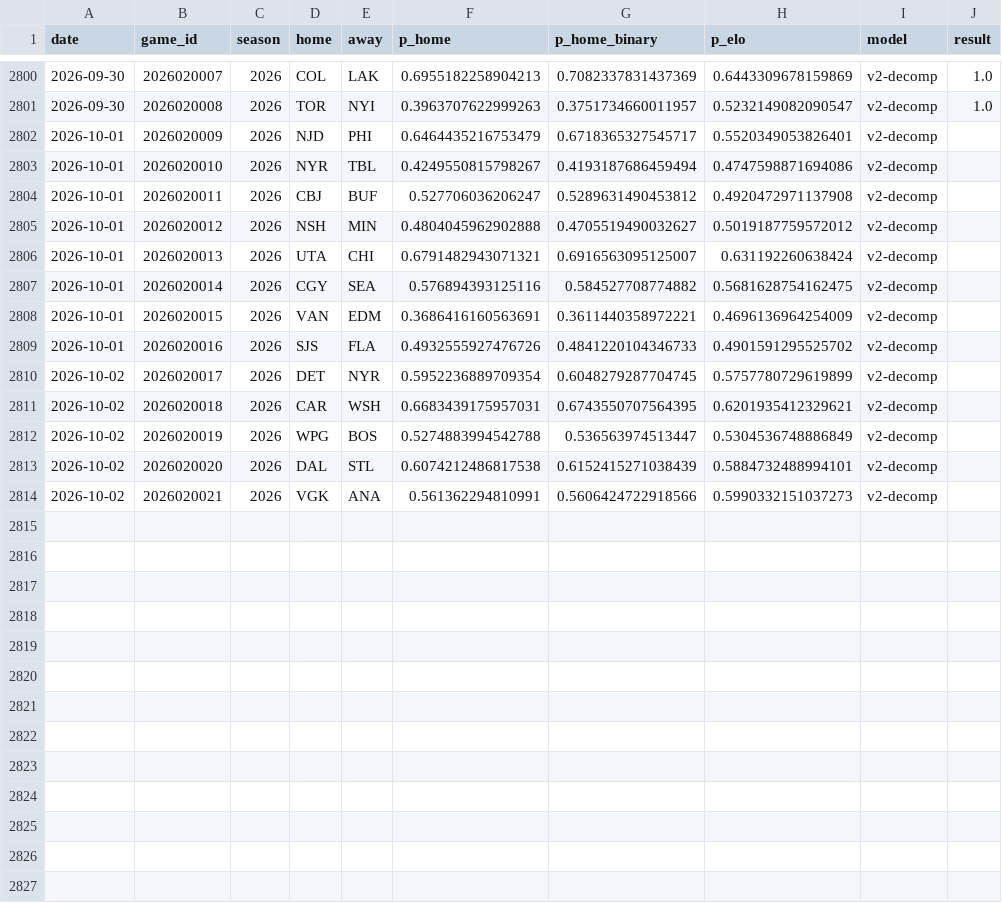
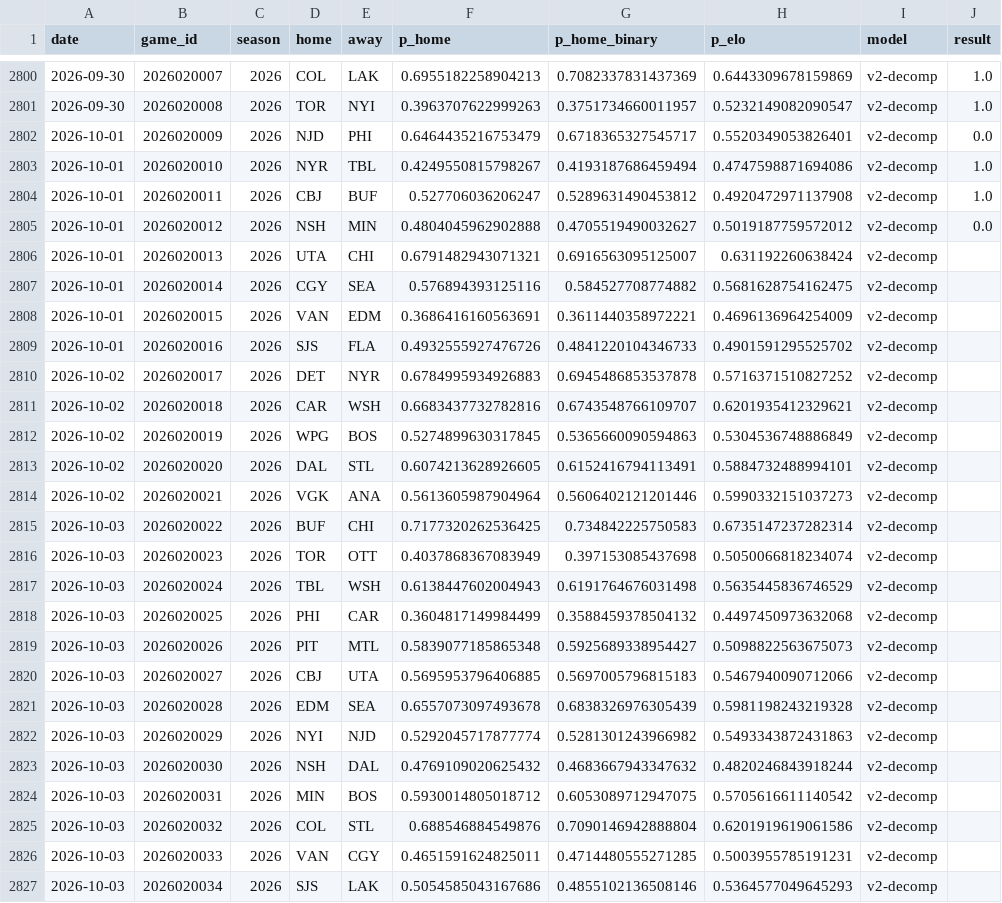
Before and after one commit to azcal/forecasting-lab, a CSV file: data/nhl.csv, drawn as a sheet; only a part is shown, gaps mark what is left out.

Commit message:
dashboard data 2026-10-02

```diff
--- a/data/nhl.csv
+++ b/data/nhl.csv
@@ -2801,6 +2801,6 @@ date,game_id,season,home,away,p_home,p_home_binary,p_elo,model,result
 2026-09-30,2026020008,2026,TOR,NYI,0.3963707622999263,0.3751734660011957,0.5232149082090547,v2-decomp,1.0
-2026-10-01,2026020009,2026,NJD,PHI,0.6464435216753479,0.6718365327545717,0.5520349053826401,v2-decomp,
-2026-10-01,2026020010,2026,NYR,TBL,0.4249550815798267,0.4193187686459494,0.4747598871694086,v2-decomp,
-2026-10-01,2026020011,2026,CBJ,BUF,0.527706036206247,0.5289631490453812,0.4920472971137908,v2-decomp,
-2026-10-01,2026020012,2026,NSH,MIN,0.4804045962902888,0.4705519490032627,0.5019187759572012,v2-decomp,
+2026-10-01,2026020009,2026,NJD,PHI,0.6464435216753479,0.6718365327545717,0.5520349053826401,v2-decomp,0.0
+2026-10-01,2026020010,2026,NYR,TBL,0.4249550815798267,0.4193187686459494,0.4747598871694086,v2-decomp,1.0
+2026-10-01,2026020011,2026,CBJ,BUF,0.527706036206247,0.5289631490453812,0.4920472971137908,v2-decomp,1.0
+2026-10-01,2026020012,2026,NSH,MIN,0.4804045962902888,0.4705519490032627,0.5019187759572012,v2-decomp,0.0
 2026-10-01,2026020013,2026,UTA,CHI,0.6791482943071321,0.6916563095125007,0.631192260638424,v2-decomp,
@@ -2809,6 +2809,19 @@ date,game_id,season,home,away,p_home,p_home_binary,p_elo,model,result
 2026-10-01,2026020016,2026,SJS,FLA,0.4932555927476726,0.4841220104346733,0.4901591295525702,v2-decomp,
-2026-10-02,2026020017,2026,DET,NYR,0.5952236889709354,0.6048279287704745,0.5757780729619899,v2-decomp,
-2026-10-02,2026020018,2026,CAR,WSH,0.6683439175957031,0.6743550707564395,0.6201935412329621,v2-decomp,
-2026-10-02,2026020019,2026,WPG,BOS,0.5274883994542788,0.536563974513447,0.5304536748886849,v2-decomp,
-2026-10-02,2026020020,2026,DAL,STL,0.6074212486817538,0.6152415271038439,0.5884732488994101,v2-decomp,
-2026-10-02,2026020021,2026,VGK,ANA,0.561362294810991,0.5606424722918566,0.5990332151037273,v2-decomp,
+2026-10-02,2026020017,2026,DET,NYR,0.6784995934926883,0.6945486853537878,0.5716371510827252,v2-decomp,
+2026-10-02,2026020018,2026,CAR,WSH,0.6683437732782816,0.6743548766109707,0.6201935412329621,v2-decomp,
+2026-10-02,2026020019,2026,WPG,BOS,0.5274899630317845,0.5365660090594863,0.5304536748886849,v2-decomp,
+2026-10-02,2026020020,2026,DAL,STL,0.6074213628926605,0.6152416794113491,0.5884732488994101,v2-decomp,
+2026-10-02,2026020021,2026,VGK,ANA,0.5613605987904964,0.5606402121201446,0.5990332151037273,v2-decomp,
+2026-10-03,2026020022,2026,BUF,CHI,0.7177320262536425,0.734842225750583,0.6735147237282314,v2-decomp,
+2026-10-03,2026020023,2026,TOR,OTT,0.4037868367083949,0.397153085437698,0.5050066818234074,v2-decomp,
+2026-10-03,2026020024,2026,TBL,WSH,0.6138447602004943,0.6191764676031498,0.5635445836746529,v2-decomp,
+2026-10-03,2026020025,2026,PHI,CAR,0.3604817149984499,0.3588459378504132,0.4497450973632068,v2-decomp,
+2026-10-03,2026020026,2026,PIT,MTL,0.5839077185865348,0.5925689338954427,0.5098822563675073,v2-decomp,
+2026-10-03,2026020027,2026,CBJ,UTA,0.5695953796406885,0.5697005796815183,0.5467940090712066,v2-decomp,
+2026-10-03,2026020028,2026,EDM,SEA,0.6557073097493678,0.6838326976305439,0.5981198243219328,v2-decomp,
+2026-10-03,2026020029,2026,NYI,NJD,0.5292045717877774,0.5281301243966982,0.5493343872431863,v2-decomp,
+2026-10-03,2026020030,2026,NSH,DAL,0.4769109020625432,0.4683667943347632,0.4820246843918244,v2-decomp,
+2026-10-03,2026020031,2026,MIN,BOS,0.5930014805018712,0.6053089712947075,0.5705616611140542,v2-decomp,
+2026-10-03,2026020032,2026,COL,STL,0.688546884549876,0.7090146942888804,0.6201919619061586,v2-decomp,
+2026-10-03,2026020033,2026,VAN,CGY,0.4651591624825011,0.4714480555271285,0.5003955785191231,v2-decomp,
+2026-10-03,2026020034,2026,SJS,LAK,0.5054585043167686,0.4855102136508146,0.5364577049645293,v2-decomp,
```
Also changed, not shown: data/cs2.csv, data/mma.csv, 6 other files.
